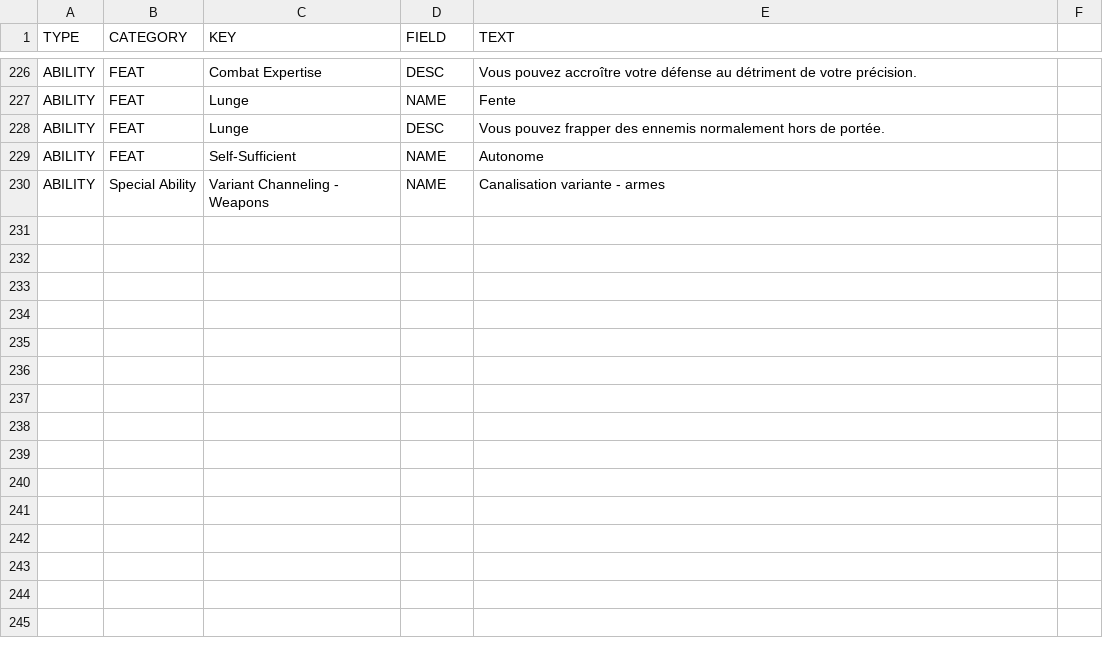
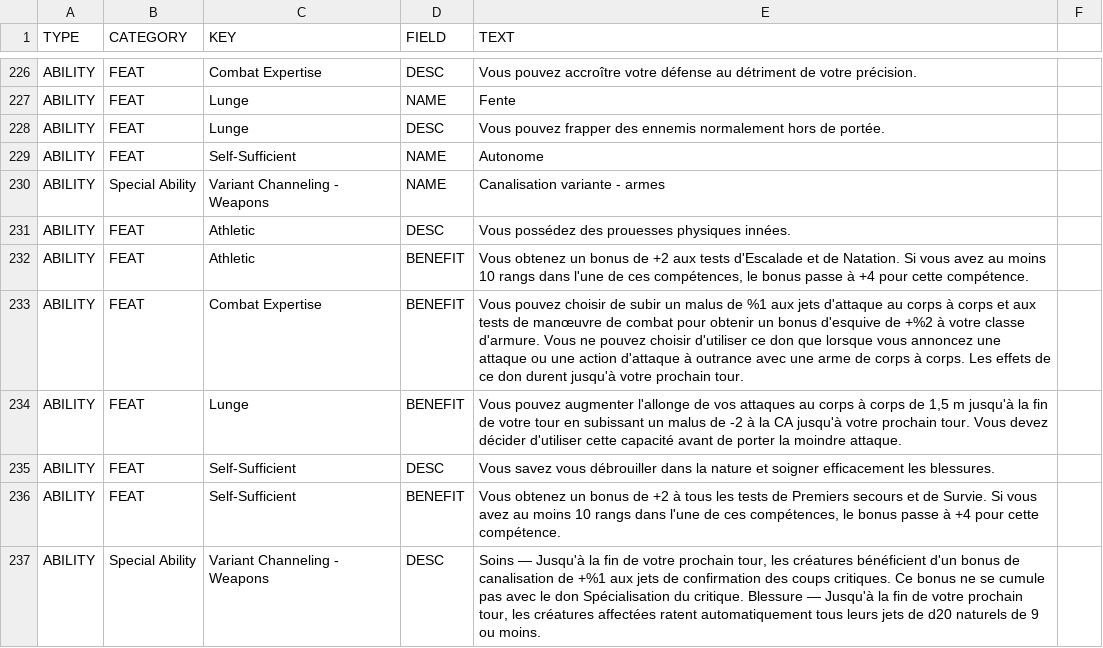
Before and after one commit to SebQuenet/pcgen, a TSV file: data/pathfinder/kobold_press/divine_favor_cleric/_divine_favor_cleric.fr.tsv, drawn as a sheet; only a part is shown, gaps mark what is left out.

Commit message:
feat(i18n): translate kobold press titles into French
French translation tables for:
- data/pathfinder/kobold_press/divine_favor_cleric/_divine_favor_cleric.fr.tsv (7 new rows)

```diff
--- a/data/pathfinder/kobold_press/divine_favor_cleric/_divine_favor_cleric.fr.tsv
+++ b/data/pathfinder/kobold_press/divine_favor_cleric/_divine_favor_cleric.fr.tsv
@@ -230 +230,8 @@ ABILITY	FEAT	Self-Sufficient	NAME	Autonome
 ABILITY	Special Ability	Variant Channeling - Weapons	NAME	Canalisation variante - armes
+ABILITY	FEAT	Athletic	DESC	Vous possédez des prouesses physiques innées.
+ABILITY	FEAT	Athletic	BENEFIT	Vous obtenez un bonus de +2 aux tests d'Escalade et de Natation. Si vous avez au moins 10 rangs dans l'une de ces compétences, le bonus passe à +4 pour cette compétence.
+ABILITY	FEAT	Combat Expertise	BENEFIT	Vous pouvez choisir de subir un malus de %1 aux jets d'attaque au corps à corps et aux tests de manœuvre de combat pour obtenir un bonus d'esquive de +%2 à votre classe d'armure. Vous ne pouvez choisir d'utiliser ce don que lorsque vous annoncez une attaque ou une action d'attaque à outrance avec une arme de corps à corps. Les effets de ce don durent jusqu'à votre prochain tour.
+ABILITY	FEAT	Lunge	BENEFIT	Vous pouvez augmenter l'allonge de vos attaques au corps à corps de 1,5 m jusqu'à la fin de votre tour en subissant un malus de -2 à la CA jusqu'à votre prochain tour. Vous devez décider d'utiliser cette capacité avant de porter la moindre attaque.
+ABILITY	FEAT	Self-Sufficient	DESC	Vous savez vous débrouiller dans la nature et soigner efficacement les blessures.
+ABILITY	FEAT	Self-Sufficient	BENEFIT	Vous obtenez un bonus de +2 à tous les tests de Premiers secours et de Survie. Si vous avez au moins 10 rangs dans l'une de ces compétences, le bonus passe à +4 pour cette compétence.
+ABILITY	Special Ability	Variant Channeling - Weapons	DESC	Soins — Jusqu'à la fin de votre prochain tour, les créatures bénéficient d'un bonus de canalisation de +%1 aux jets de confirmation des coups critiques. Ce bonus ne se cumule pas avec le don Spécialisation du critique. Blessure — Jusqu'à la fin de votre prochain tour, les créatures affectées ratent automatiquement tous leurs jets de d20 naturels de 9 ou moins.
```
